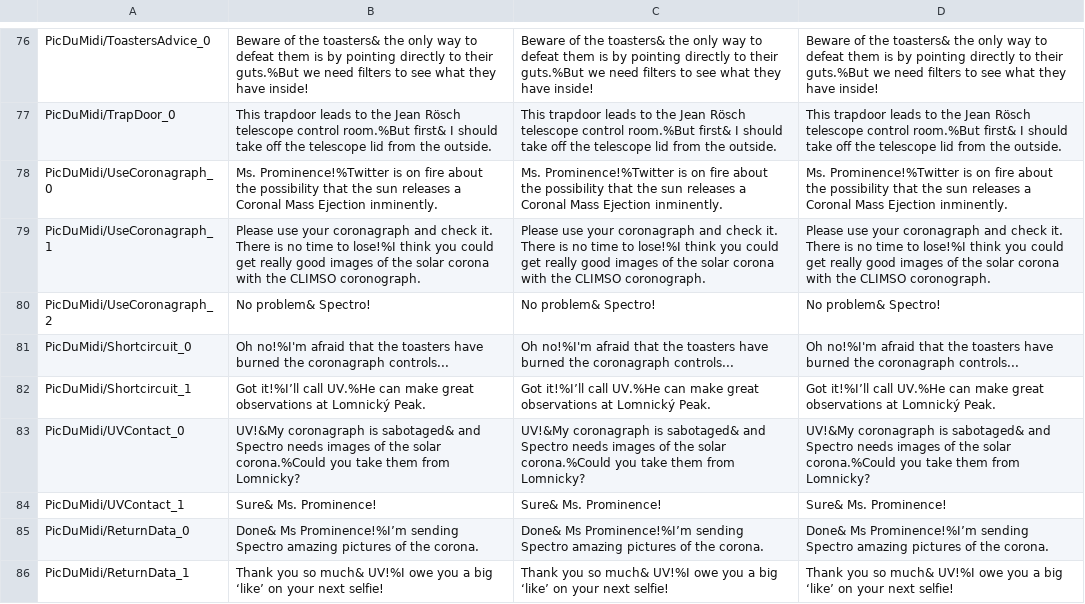
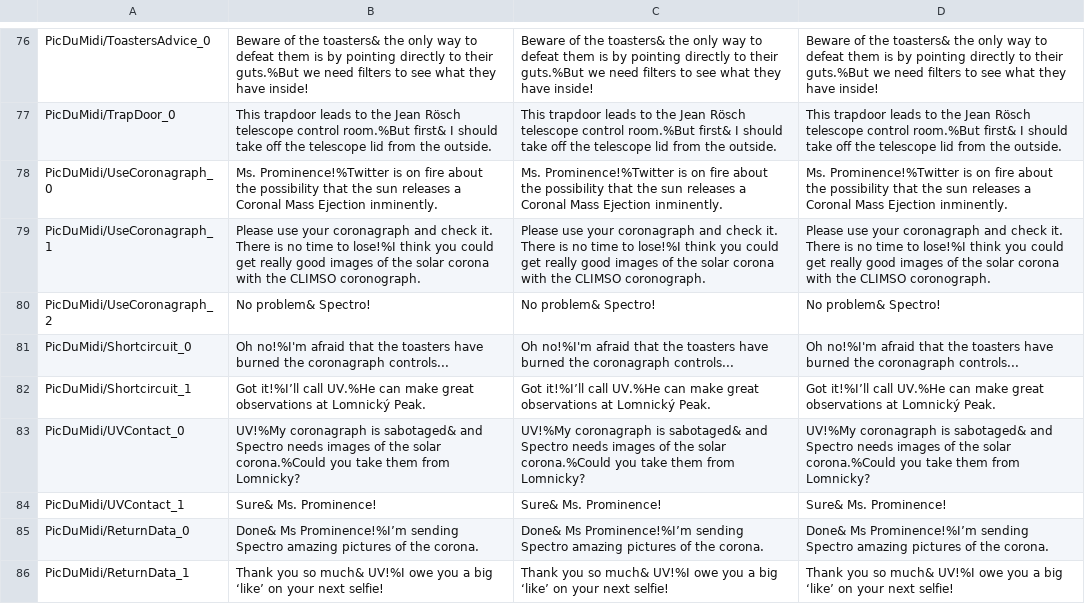
Before and after one commit to MHernandezOlmo/EST, a CSV file: Assets/Resources/LocalizationData/Translations - Lomnicky Revised.csv, drawn as a sheet; only a part is shown, gaps mark what is left out.

```diff
--- a/Assets/Resources/LocalizationData/Translations - Lomnicky Revised.csv
+++ b/Assets/Resources/LocalizationData/Translations - Lomnicky Revised.csv
@@ -82,3 +82,3 @@ PicDuMidi/Shortcircuit_0,Oh no!%I'm afraid that the toasters have burned the cor
 PicDuMidi/Shortcircuit_1,Got it!%I’ll call UV.%He can make great observations at Lomnický Peak.,Got it!%I’ll call UV.%He can make great observations at Lomnický Peak.,Got it!%I’ll call UV.%He can make great observations at Lomnický Peak.
-PicDuMidi/UVContact_0,UV!&My coronagraph is sabotaged& and Spectro needs images of the solar corona.%Could you take them from Lomnicky?,UV!&My coronagraph is sabotaged& and Spectro needs images of the solar corona.%Could you take them from Lomnicky?,UV!&My coronagraph is sabotaged& and Spectro needs images of the solar corona.%Could you take them from Lomnicky?
+PicDuMidi/UVContact_0,UV!%My coronagraph is sabotaged& and Spectro needs images of the solar corona.%Could you take them from Lomnicky?,UV!%My coronagraph is sabotaged& and Spectro needs images of the solar corona.%Could you take them from Lomnicky?,UV!%My coronagraph is sabotaged& and Spectro needs images of the solar corona.%Could you take them from Lomnicky?
 PicDuMidi/UVContact_1,Sure& Ms. Prominence!,Sure& Ms. Prominence!,Sure& Ms. Prominence!
```
Also changed, not shown: 44 other files.
